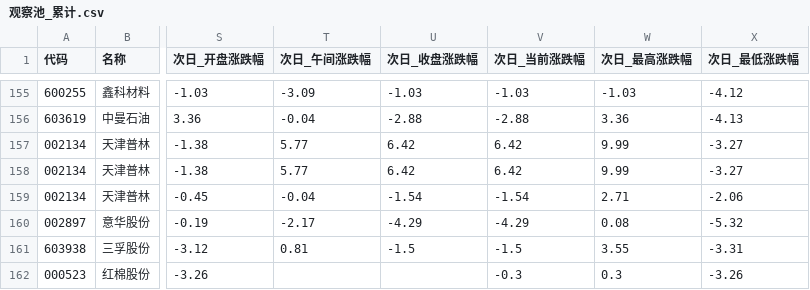
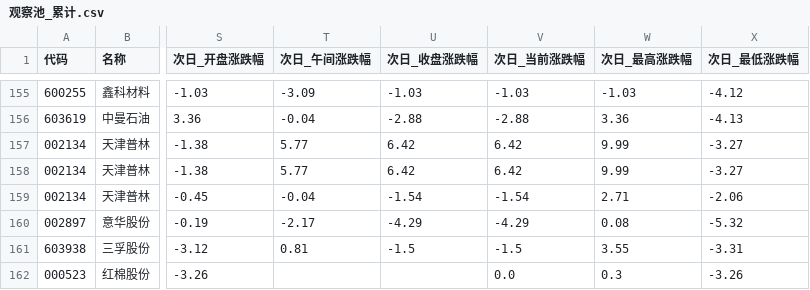
Before and after one commit to xps520/mx-stocks-monitor, a CSV file: mx_stocks_screener/观察池_累计.csv, drawn as a sheet; only a part is shown, gaps mark what is left out; the diff names each change by its address in the sheet, - before the commit and + after, or states it on an @@ line.

```diff
--- a/mx_stocks_screener/观察池_累计.csv
+++ b/mx_stocks_screener/观察池_累计.csv
-V162 (次日_当前涨跌幅): -0.3
+V162 (次日_当前涨跌幅): 0.0
```
Also changed, not shown: 1 other file.
